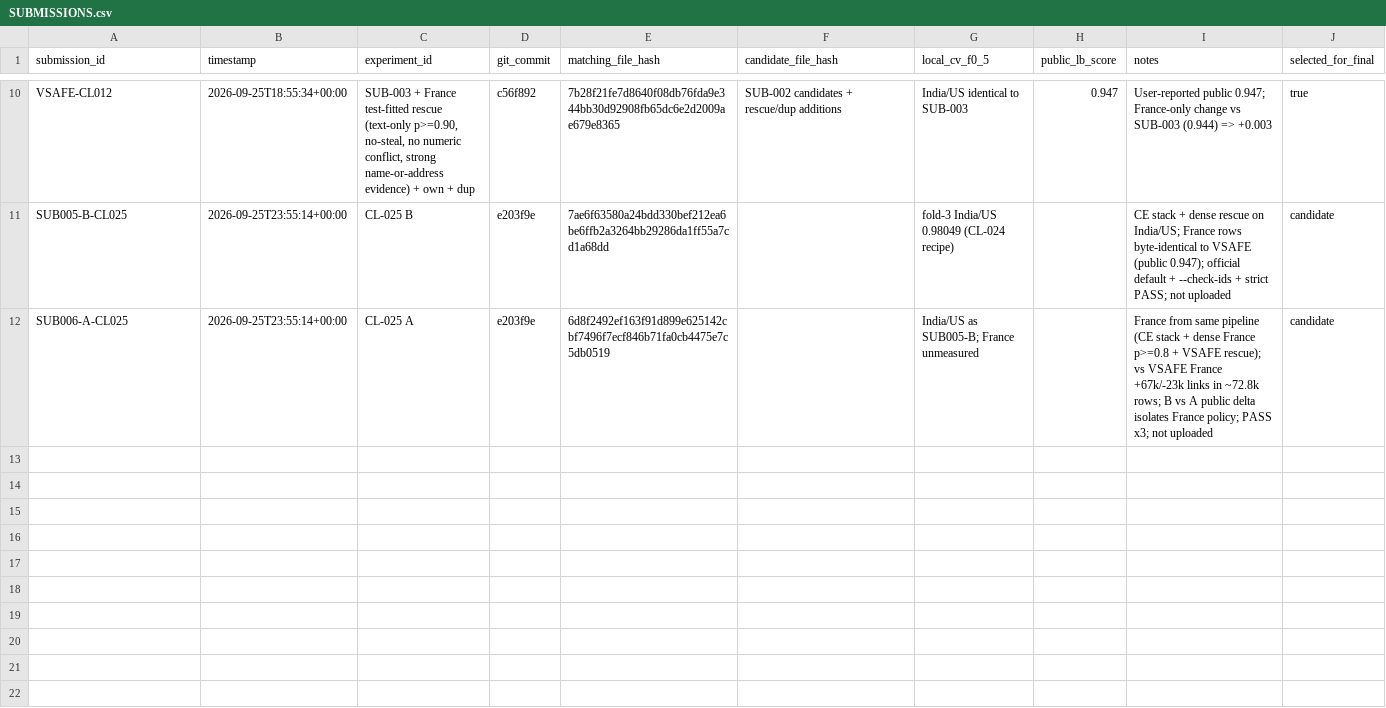
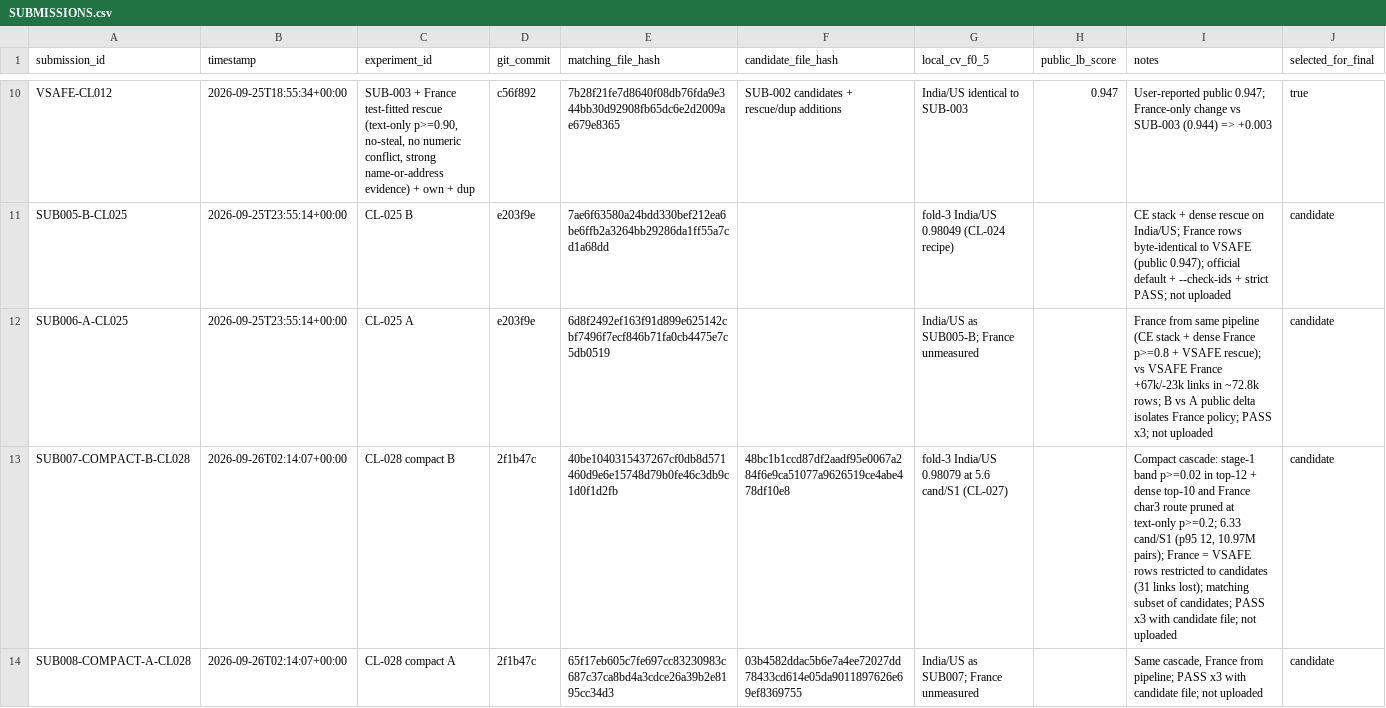
Before and after one commit to Eartherai/Amazon-ML, a CSV file: SUBMISSIONS.csv, drawn as a sheet; only a part is shown, gaps mark what is left out; the diff names each change by its address in the sheet, - before the commit and + after, or states it on an @@ line.

```diff
--- a/SUBMISSIONS.csv
+++ b/SUBMISSIONS.csv
+row 13: SUB007-COMPACT-B-CL028 | 2026-09-26T02:14:07+00:00 | CL-028 compact B | 2f1b47c | 40be1040315437267cf0db8d571460d9e6e15748d79b0fe46c3db9c1d0f1d2fb | 48bc1b1ccd87df2aadf95e0067a284f6e9ca51077a9626519ce4abe478df10e8 | fold-3 India/US 0.98079 at 5.6 cand/S1 (CL-027) |  | Compact cascade: stage-1 band p>=0.02 in top-12 + dense top-10 and France char3 route pruned at text-only p>=0.2; 6.33 cand/S1 (p95 12, 10.97M pairs); France = VSAFE rows restricted to candidates (31 links lost); matching subset of candidates; PASS x3 with candidate file; not uploaded | candidate
+row 14: SUB008-COMPACT-A-CL028 | 2026-09-26T02:14:07+00:00 | CL-028 compact A | 2f1b47c | 65f17eb605c7fe697cc83230983c687c37ca8bd4a3cdce26a39b2e8195cc34d3 | 03b4582ddac5b6e7a4ee72027dd78433cd614e05da9011897626e69ef8369755 | India/US as SUB007; France unmeasured |  | Same cascade, France from pipeline; PASS x3 with candidate file; not uploaded | candidate
```
Also changed, not shown: 3 other files.
